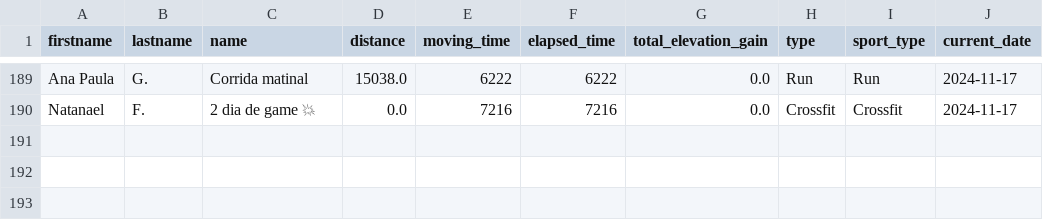
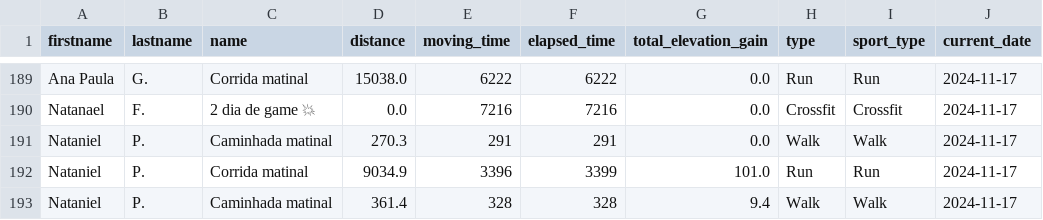
Before and after one commit to test7373/python-strava-champion, a CSV file: unique_activities.csv, drawn as a sheet; only a part is shown, gaps mark what is left out.

```diff
--- a/unique_activities.csv
+++ b/unique_activities.csv
@@ -190 +190,4 @@ Ana Paula,G.,Corrida matinal,15038.0,6222,6222,0.0,Run,Run,2024-11-17
 Natanael,F.,2 dia de game 💥,0.0,7216,7216,0.0,Crossfit,Crossfit,2024-11-17
+Nataniel,P.,Caminhada matinal,270.3,291,291,0.0,Walk,Walk,2024-11-17
+Nataniel,P.,Corrida matinal,9034.9,3396,3399,101.0,Run,Run,2024-11-17
+Nataniel,P.,Caminhada matinal,361.4,328,328,9.4,Walk,Walk,2024-11-17
```
Also changed, not shown: participant_scores_with_details.csv, unique_activities_old.csv, 1 other file.
